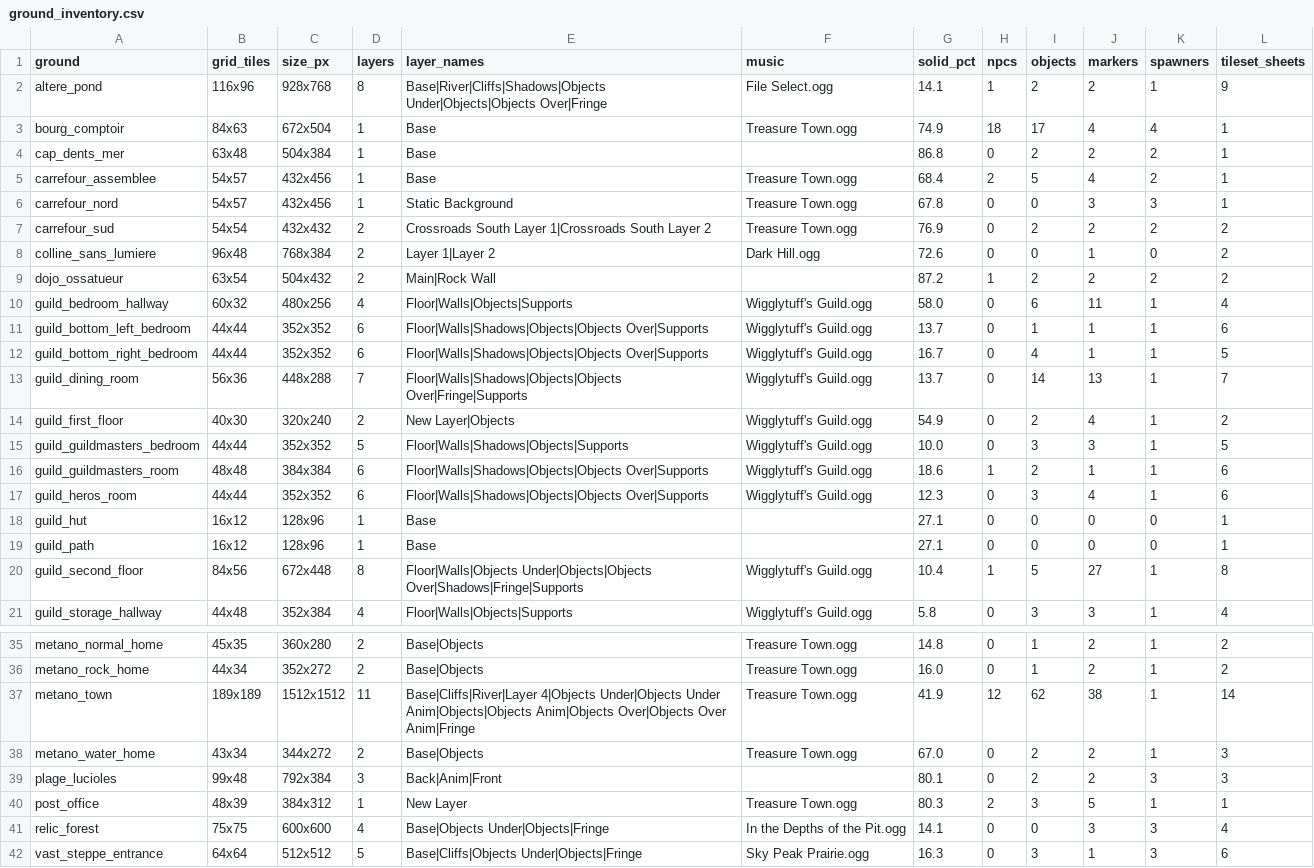
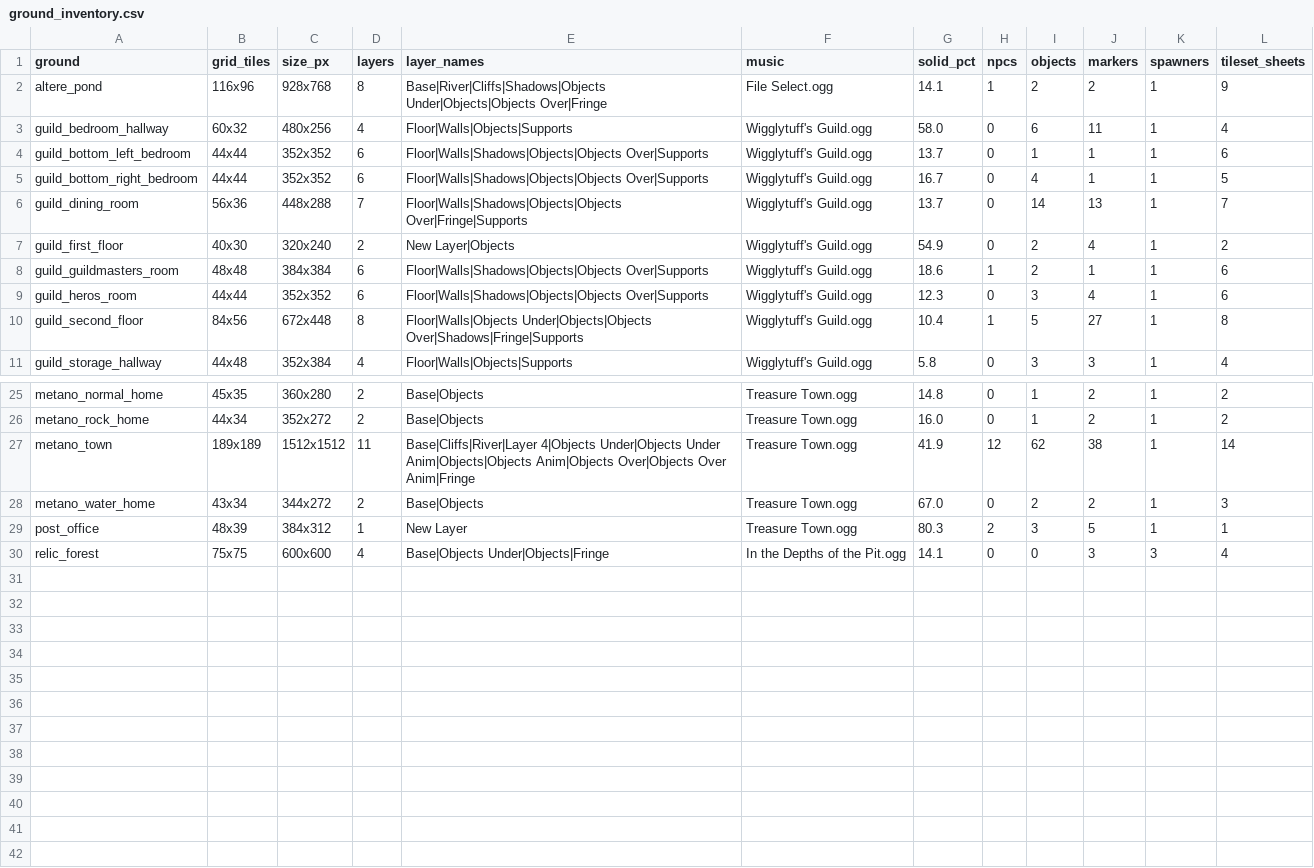
Before and after one commit to meromoonmeri/new-era-abyss-to-ascension-V4, a CSV file: specs/ground_inventory.csv, drawn as a sheet; only a part is shown, gaps mark what is left out.

Commit message:
scope: Halcyon original Metano district only (remove sky-network grounds); rebuild tilesets, inventory, contact sheet

```diff
--- a/specs/ground_inventory.csv
+++ b/specs/ground_inventory.csv
@@ -2,9 +2,2 @@ ground,grid_tiles,size_px,layers,layer_names,music,solid_pct,npcs,objects,marker
 altere_pond,116x96,928x768,8,Base|River|Cliffs|Shadows|Objects Under|Objects|Objects Over|Fringe,File Select.ogg,14.1,1,2,2,1,9
-bourg_comptoir,84x63,672x504,1,Base,Treasure Town.ogg,74.9,18,17,4,4,1
-cap_dents_mer,63x48,504x384,1,Base,,86.8,0,2,2,2,1
-carrefour_assemblee,54x57,432x456,1,Base,Treasure Town.ogg,68.4,2,5,4,2,1
-carrefour_nord,54x57,432x456,1,Static Background,Treasure Town.ogg,67.8,0,0,3,3,1
-carrefour_sud,54x54,432x432,2,Crossroads South Layer 1|Crossroads South Layer 2,Treasure Town.ogg,76.9,0,2,2,2,2
-colline_sans_lumiere,96x48,768x384,2,Layer 1|Layer 2,Dark Hill.ogg,72.6,0,0,1,0,2
-dojo_ossatueur,63x54,504x432,2,Main|Rock Wall,,87.2,1,2,2,2,2
 guild_bedroom_hallway,60x32,480x256,4,Floor|Walls|Objects|Supports,Wigglytuff's Guild.ogg,58.0,0,6,11,1,4
@@ -14,7 +7,4 @@ guild_dining_room,56x36,448x288,7,Floor|Walls|Shadows|Objects|Objects Over|Fring
 guild_first_floor,40x30,320x240,2,New Layer|Objects,Wigglytuff's Guild.ogg,54.9,0,2,4,1,2
-guild_guildmasters_bedroom,44x44,352x352,5,Floor|Walls|Shadows|Objects|Supports,Wigglytuff's Guild.ogg,10.0,0,3,3,1,5
 guild_guildmasters_room,48x48,384x384,6,Floor|Walls|Shadows|Objects|Objects Over|Supports,Wigglytuff's Guild.ogg,18.6,1,2,1,1,6
 guild_heros_room,44x44,352x352,6,Floor|Walls|Shadows|Objects|Objects Over|Supports,Wigglytuff's Guild.ogg,12.3,0,3,4,1,6
-guild_hut,16x12,128x96,1,Base,,27.1,0,0,0,0,1
-guild_path,16x12,128x96,1,Base,,27.1,0,0,0,0,1
 guild_second_floor,84x56,672x448,8,Floor|Walls|Objects Under|Objects|Objects Over|Shadows|Fringe|Supports,Wigglytuff's Guild.ogg,10.4,1,5,27,1,8
@@ -38,5 +28,3 @@ metano_town,189x189,1512x1512,11,Base|Cliffs|River|Layer 4|Objects Under|Objects
 metano_water_home,43x34,344x272,2,Base|Objects,Treasure Town.ogg,67.0,0,2,2,1,3
-plage_lucioles,99x48,792x384,3,Back|Anim|Front,,80.1,0,2,2,3,3
 post_office,48x39,384x312,1,New Layer,Treasure Town.ogg,80.3,2,3,5,1,1
 relic_forest,75x75,600x600,4,Base|Objects Under|Objects|Fringe,In the Depths of the Pit.ogg,14.1,0,0,3,3,4
-vast_steppe_entrance,64x64,512x512,5,Base|Cliffs|Objects Under|Objects|Fringe,Sky Peak Prairie.ogg,16.3,0,3,1,3,6
```
Also changed, not shown: 36 other files.
